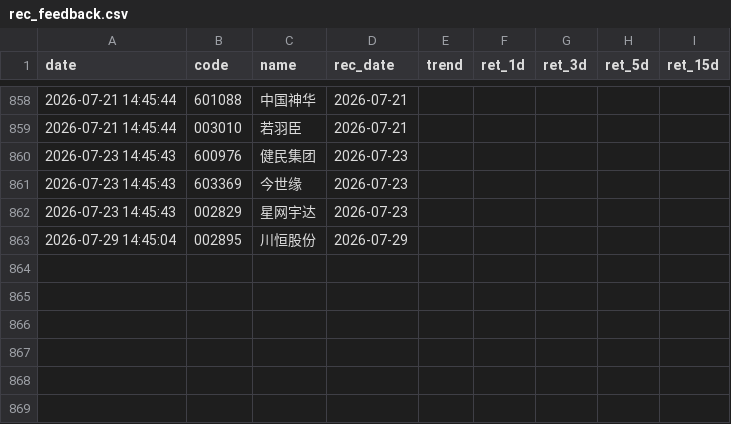
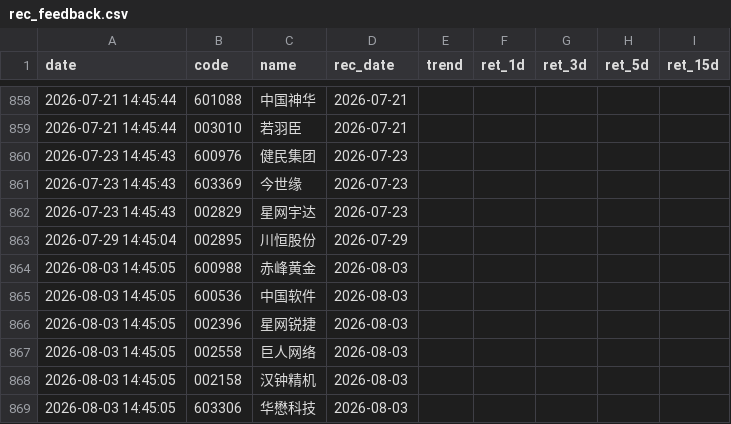
Before and after one commit to wssaidong/AAna, a CSV file: data/rec_feedback.csv, drawn as a sheet; only a part is shown, gaps mark what is left out; the diff names each change by its address in the sheet, - before the commit and + after, or states it on an @@ line.

```diff
--- a/data/rec_feedback.csv
+++ b/data/rec_feedback.csv
+row 864: 2026-08-03 14:45:05 | 600988 | 赤峰黄金 | 2026-08-03
+row 865: 2026-08-03 14:45:05 | 600536 | 中国软件 | 2026-08-03
+row 866: 2026-08-03 14:45:05 | 002396 | 星网锐捷 | 2026-08-03
+row 867: 2026-08-03 14:45:05 | 002558 | 巨人网络 | 2026-08-03
+row 868: 2026-08-03 14:45:05 | 002158 | 汉钟精机 | 2026-08-03
+row 869: 2026-08-03 14:45:05 | 603306 | 华懋科技 | 2026-08-03
```
Also changed, not shown: 13 other files.
